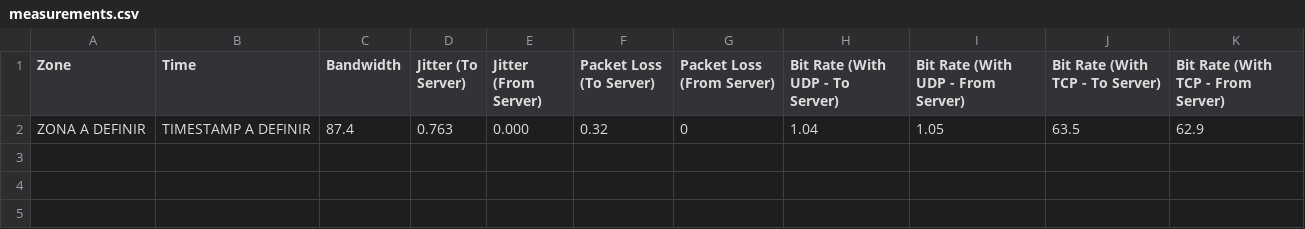
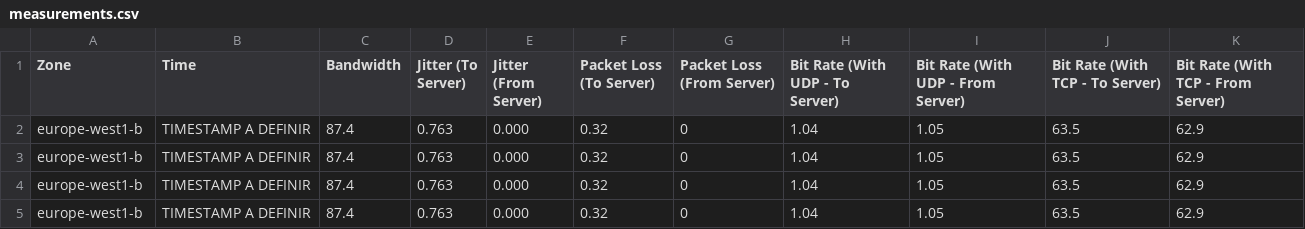
Before and after one commit to realRunlo/CNP, a CSV file: App/results/measurements.csv, drawn as a sheet.

Commit message:
adicionar header so uma vez; buscar zona por argumento; testes p/ ver timestamp e correr csv automaticamente c/ ansible

```diff
--- a/App/results/measurements.csv
+++ b/App/results/measurements.csv
@@ -1,2 +1,5 @@
 Zone,Time,Bandwidth,Jitter (To Server),Jitter (From Server),Packet Loss (To Server),Packet Loss (From Server),Bit Rate (With UDP - To Server),Bit Rate (With UDP - From Server),Bit Rate (With TCP - To Server),Bit Rate (With TCP - From Server)
-ZONA A DEFINIR,TIMESTAMP A DEFINIR,87.4,0.763,0.000,0.32,0,1.04,1.05,63.5,62.9
+europe-west1-b,TIMESTAMP A DEFINIR,87.4,0.763,0.000,0.32,0,1.04,1.05,63.5,62.9
+europe-west1-b,TIMESTAMP A DEFINIR,87.4,0.763,0.000,0.32,0,1.04,1.05,63.5,62.9
+europe-west1-b,TIMESTAMP A DEFINIR,87.4,0.763,0.000,0.32,0,1.04,1.05,63.5,62.9
+europe-west1-b,TIMESTAMP A DEFINIR,87.4,0.763,0.000,0.32,0,1.04,1.05,63.5,62.9
```
Also changed, not shown: 2 other files.
